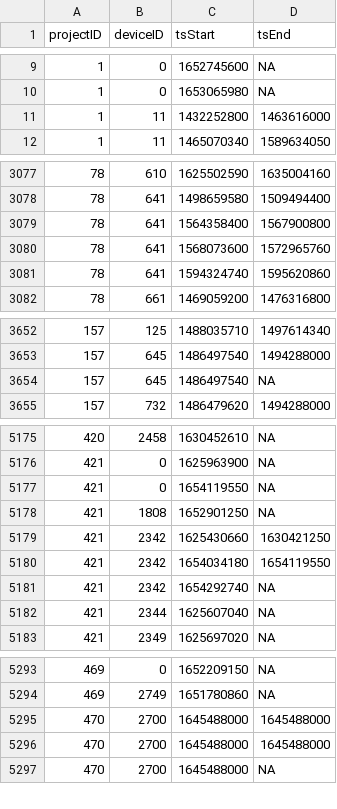
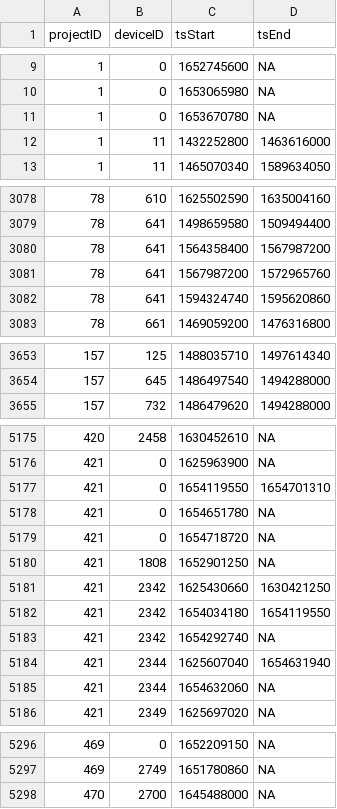
Before and after one commit to MotusWTS/motus-metadata-history, a CSV file: receiver_deployments.csv, drawn as a sheet; only a part is shown, gaps mark what is left out; the diff covers the shown part only.

```diff
--- a/receiver_deployments.csv
+++ b/receiver_deployments.csv
@@ -10,2 +10,3 @@
 1,0,1653065980,NA
+1,0,1653670780,NA
 1,11,1432252800,1463616000
@@ -3078,4 +3079,4 @@
 78,641,1498659580,1509494400
-78,641,1564358400,1567900800
-78,641,1568073600,1572965760
+78,641,1564358400,1567987200
+78,641,1567987200,1572965760
 78,641,1594324740,1595620860
@@ -3653,3 +3654,2 @@
 157,645,1486497540,1494288000
-157,645,1486497540,NA
 157,732,1486479620,1494288000
@@ -5176,3 +5176,5 @@
 421,0,1625963900,NA
-421,0,1654119550,NA
+421,0,1654119550,1654701310
+421,0,1654651780,NA
+421,0,1654718720,NA
 421,1808,1652901250,NA
@@ -5181,3 +5183,4 @@
 421,2342,1654292740,NA
-421,2344,1625607040,NA
+421,2344,1625607040,1654631940
+421,2344,1654632060,NA
 421,2349,1625697020,NA
@@ -5294,4 +5297,2 @@
 469,2749,1651780860,NA
-470,2700,1645488000,1645488000
-470,2700,1645488000,1645488000
 470,2700,1645488000,NA
```
Also changed, not shown: 8 edited cells elsewhere in this file, 2 other files.
